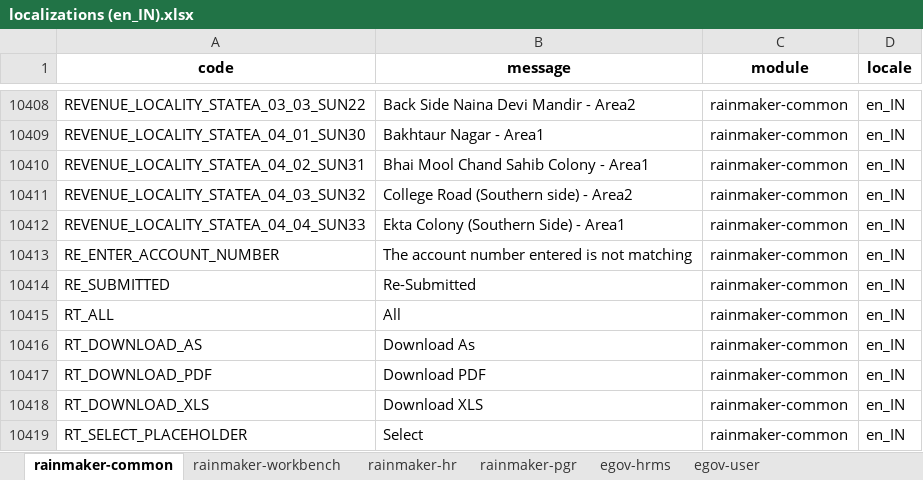
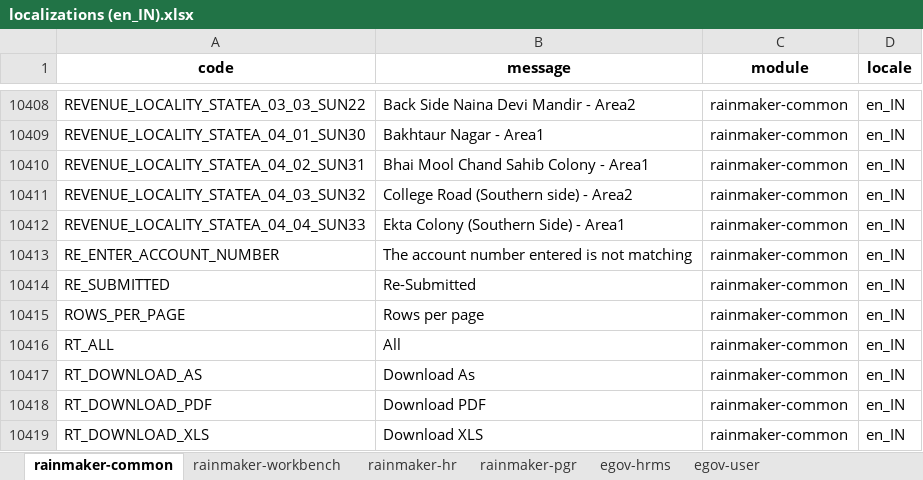
Before and after one commit to egovernments/Citizen-Complaint-Resolution-System, an Excel workbook: utilities/default-data-handler/src/main/resources/localisations/localizations (en_IN).xlsx, sheet rainmaker-common, drawn as a sheet; only a part is shown, gaps mark what is left out; the shorter side is filled out with more unchanged rows; values as stored, in another font and other column widths than the file's, no borders; the diff names each change by its address in the sheet, - before the commit and + after, or states it on an @@ line.

```diff
--- a/utilities/default-data-handler/src/main/resources/localisations/localizations (en_IN).xlsx (sheet rainmaker-common)
+++ b/utilities/default-data-handler/src/main/resources/localisations/localizations (en_IN).xlsx (sheet rainmaker-common)
+row 10415: ROWS_PER_PAGE | Rows per page | rainmaker-common | en_IN
```
Also changed, not shown: sheet rainmaker-pgr, sheet rainmaker-hr, sheet rainmaker-workbench, utilities/default-data-handler/src/main/resources/localisations/localizations (default).xlsx, 13 other files.
